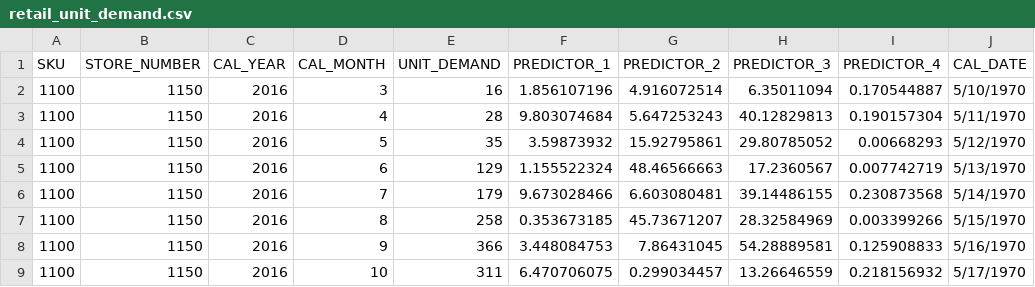
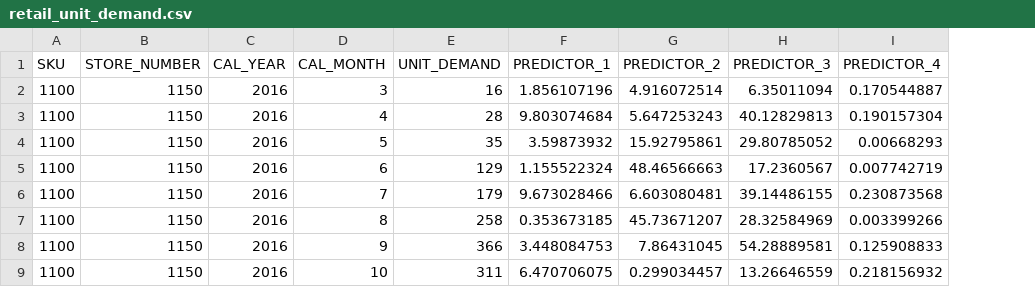
Before and after one commit to abrammoats/trilabytePyML, a CSV file: trilabytePyML/samples/retail_unit_demand.csv, drawn as a sheet; only a part is shown; the diff names each change by its address in the sheet, - before the commit and + after, or states it on an @@ line.

```diff
--- a/trilabytePyML/samples/retail_unit_demand.csv
+++ b/trilabytePyML/samples/retail_unit_demand.csv
-column J (CAL_DATE), rows 2-9: 5/10/1970 | 5/11/1970 | 5/12/1970 | 5/13/1970 | 5/14/1970 | 5/15/1970 | 5/16/1970 | 5/17/1970
```
Also changed, not shown: 1 other file.
